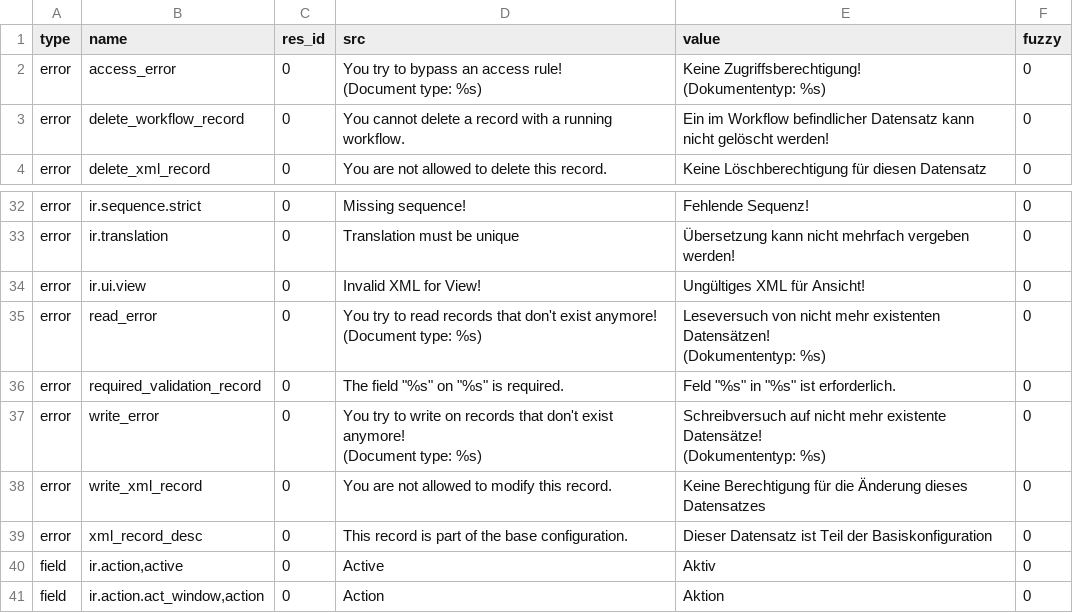
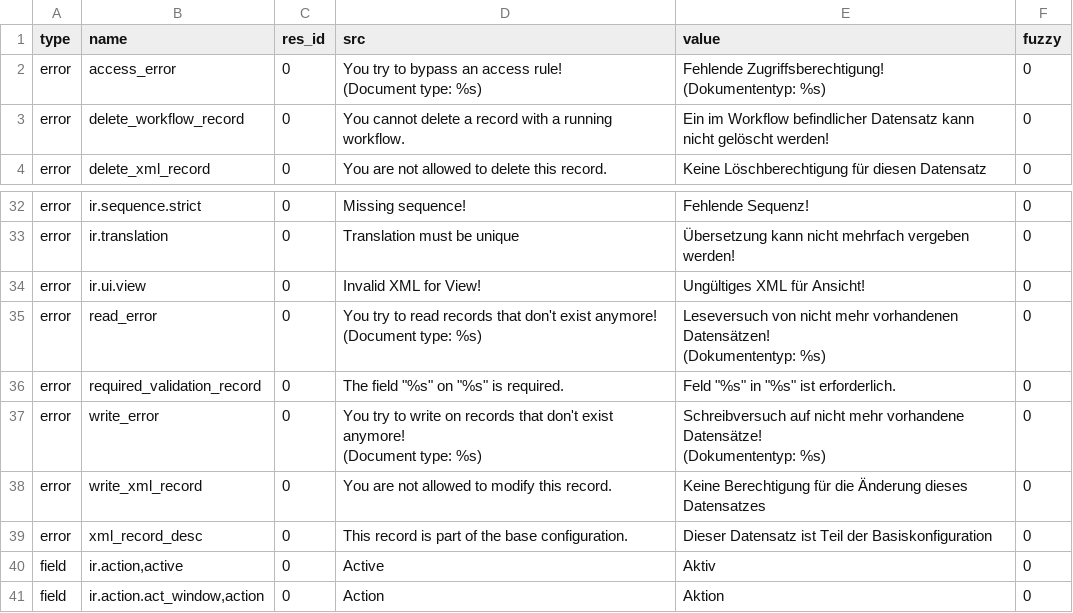
Before and after one commit to tryton/trytond, a CSV file: trytond/ir/de_DE.csv, drawn as a sheet; only a part is shown, gaps mark what is left out.

Commit message:
Update translation for de_DE

```diff
--- a/trytond/ir/de_DE.csv
+++ b/trytond/ir/de_DE.csv
@@ -1,5 +1,5 @@
 type,name,res_id,src,value,fuzzy
-error,access_error,0,"You try to bypass an access rule!
-(Document type: %s)","Keine Zugriffsberechtigung!
-(Dokumententyp: %s)",0
+error,access_error,0,"You try to bypass an access rule!
+(Document type: %s)","Fehlende Zugriffsberechtigung!
+(Dokumententyp: %s)",0
 error,delete_workflow_record,0,You cannot delete a record with a running workflow.,Ein im Workflow befindlicher Datensatz kann nicht gelöscht werden!,0
@@ -43,9 +43,9 @@ error,ir.translation,0,Translation must be unique,Übersetzung kann nicht mehrfa
 error,ir.ui.view,0,Invalid XML for View!,Ungültiges XML für Ansicht!,0
-error,read_error,0,"You try to read records that don't exist anymore!
-(Document type: %s)","Leseversuch von nicht mehr existenten Datensätzen!
-(Dokumententyp: %s)",0
+error,read_error,0,"You try to read records that don't exist anymore!
+(Document type: %s)","Leseversuch von nicht mehr vorhandenen Datensätzen!
+(Dokumententyp: %s)",0
 error,required_validation_record,0,"The field ""%s"" on ""%s"" is required.","Feld ""%s"" in ""%s"" ist erforderlich.",0
-error,write_error,0,"You try to write on records that don't exist anymore!
-(Document type: %s)","Schreibversuch auf nicht mehr existente Datensätze!
-(Dokumententyp: %s)",0
+error,write_error,0,"You try to write on records that don't exist anymore!
+(Document type: %s)","Schreibversuch auf nicht mehr vorhandene Datensätze!
+(Dokumententyp: %s)",0
 error,write_xml_record,0,You are not allowed to modify this record.,Keine Berechtigung für die Änderung dieses Datensatzes,0
```
